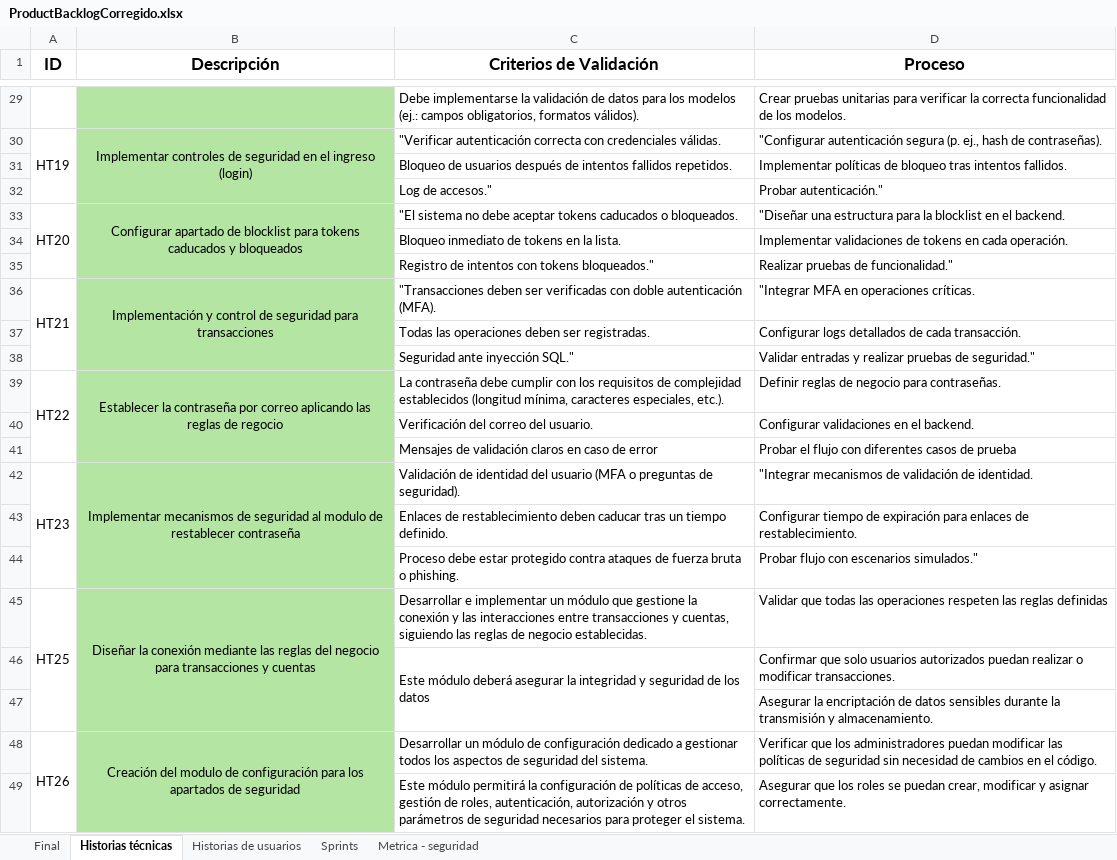
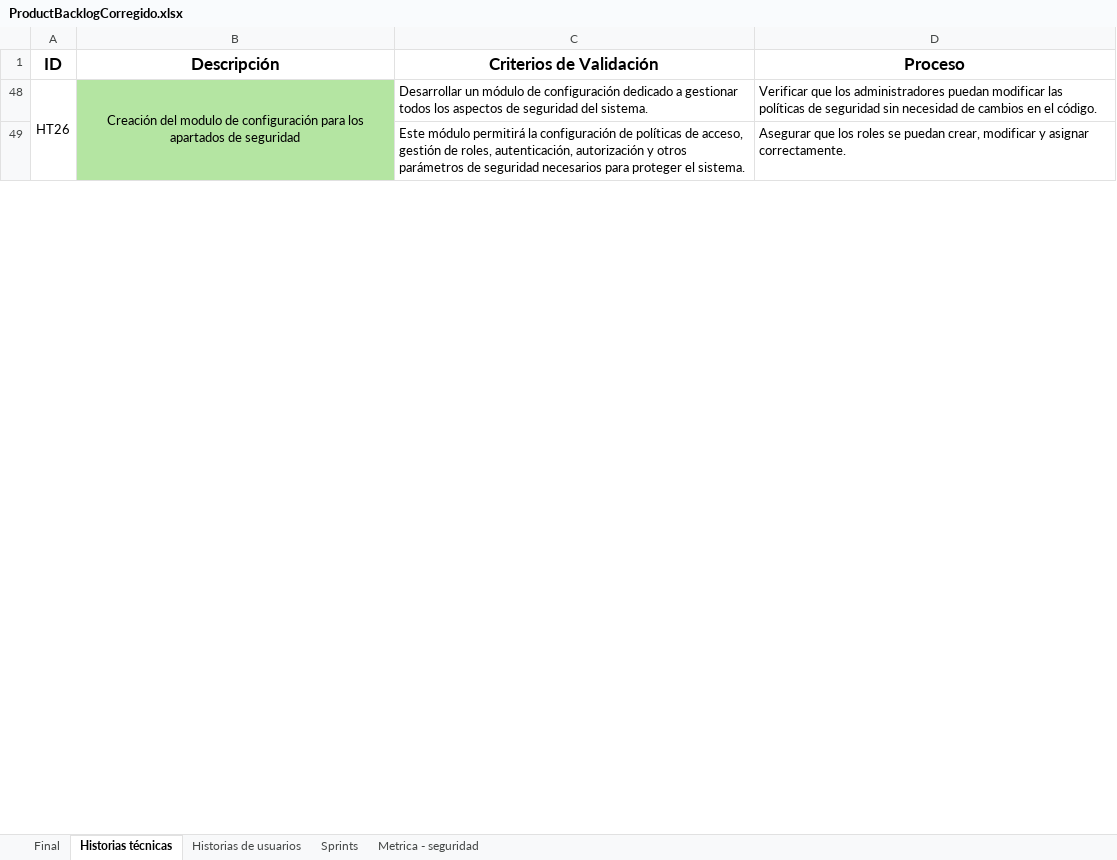
Before and after one commit to DavidAucancela/SecuraBank, an Excel workbook: Documentos/ProductBacklogCorregido.xlsx, sheet Historias técnicas, drawn as a sheet; only a part is shown, gaps mark what is left out; values as stored, in another font and other column widths than the file's, no borders; removed rows and columns are numbered as before the commit, all else as after; the diff covers the shown part only; the diff names each change by its address in the sheet, - before the commit and + after, or states it on an @@ line.

```diff
--- a/Documentos/ProductBacklogCorregido.xlsx (sheet Historias técnicas)
+++ b/Documentos/ProductBacklogCorregido.xlsx (sheet Historias técnicas)
@@ row 29 hidden:  |  | Debe implementarse la validación de datos para los modelos (ej.: campos obligatorios, formatos válidos). | Crear pruebas unitarias para verificar la correcta funcionalidad de los modelos. @@
@@ row 30 hidden: HT19 | Implementar controles de seguridad en el ingreso (login) | "Verificar autenticación correcta con credenciales válidas. | "Configurar autenticación segura (p. ej., hash de contraseñas). @@
@@ row 31 hidden:  |  | Bloqueo de usuarios después de intentos fallidos repetidos. | Implementar políticas de bloqueo tras intentos fallidos. @@
@@ row 32 hidden:  |  | Log de accesos." | Probar autenticación." @@
@@ row 33 hidden: HT20 | Configurar apartado de blocklist para tokens caducados y bloqueados | "El sistema no debe aceptar tokens caducados o bloqueados. | "Diseñar una estructura para la blocklist en el backend. @@
@@ row 34 hidden:  |  | Bloqueo inmediato de tokens en la lista. | Implementar validaciones de tokens en cada operación. @@
@@ row 35 hidden:  |  | Registro de intentos con tokens bloqueados." | Realizar pruebas de funcionalidad." @@
@@ row 36 hidden: HT21 | Implementación y control de seguridad para transacciones | "Transacciones deben ser verificadas con doble autenticación (MFA). | "Integrar MFA en operaciones críticas. @@
@@ row 37 hidden:  |  | Todas las operaciones deben ser registradas. | Configurar logs detallados de cada transacción. @@
@@ row 38 hidden:  |  | Seguridad ante inyección SQL." | Validar entradas y realizar pruebas de seguridad." @@
@@ row 39 hidden: HT22 | Establecer la contraseña por correo aplicando las reglas de regocio | La contraseña debe cumplir con los requisitos de complejidad establecidos (longitud mínima, caracteres especiales, etc.). | Definir reglas de negocio para contraseñas. @@
@@ row 40 hidden:  |  | Verificación del correo del usuario. | Configurar validaciones en el backend. @@
@@ row 41 hidden:  |  | Mensajes de validación claros en caso de error | Probar el flujo con diferentes casos de prueba @@
@@ row 42 hidden: HT23 | Implementar mecanismos de seguridad al modulo de restablecer contraseña | Validación de identidad del usuario (MFA o preguntas de seguridad). | "Integrar mecanismos de validación de identidad. @@
@@ row 43 hidden:  |  | Enlaces de restablecimiento deben caducar tras un tiempo definido. | Configurar tiempo de expiración para enlaces de restablecimiento. @@
@@ row 44 hidden:  |  | Proceso debe estar protegido contra ataques de fuerza bruta o phishing. | Probar flujo con escenarios simulados." @@
@@ row 45 hidden: HT25 | Diseñar la conexión mediante las reglas del negocio para transacciones y cuentas | Desarrollar e implementar un módulo que gestione la conexión y las interacciones entre transacciones y cuentas, siguiendo las reglas de negocio establecidas. | Validar que todas las operaciones respeten las reglas definidas @@
@@ row 46 hidden:  |  | Este módulo deberá asegurar la integridad y seguridad de los datos | Confirmar que solo usuarios autorizados puedan realizar o modificar transacciones. @@
@@ row 47 hidden:  |  |  | Asegurar la encriptación de datos sensibles durante la transmisión y almacenamiento. @@
```
Also changed, not shown: 2 added rows, 2 removed rows, 27 hidden or unhidden rows, 12 edited cells and merged cells elsewhere in this sheet, sheet Final, sheet Historias de usuarios, 35 other files.
